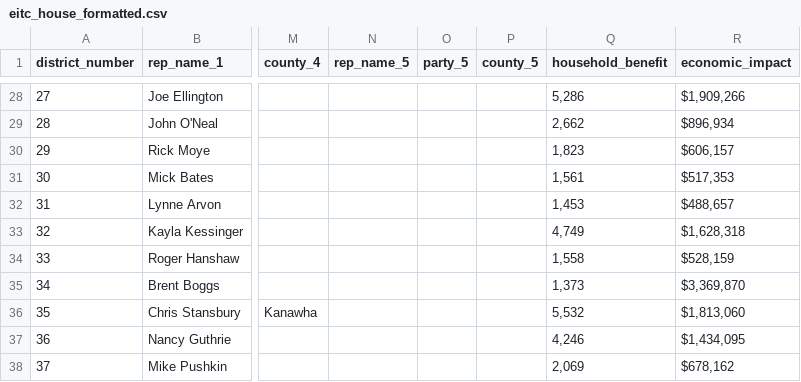
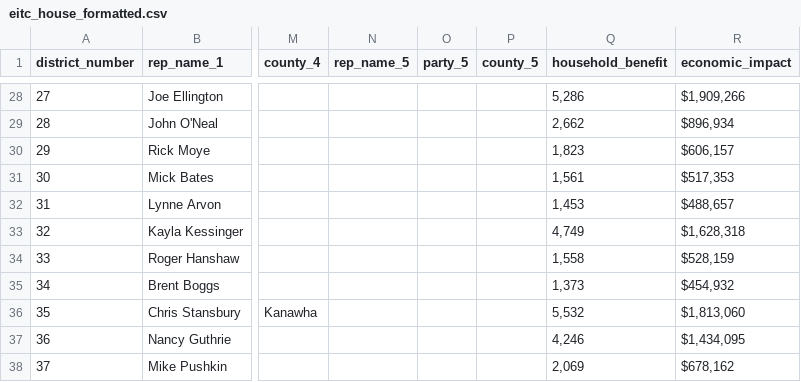
Before and after one commit to datamade/wv-eitc, a CSV file: data/eitc_house_formatted.csv, drawn as a sheet; only a part is shown, gaps mark what is left out; the diff names each change by its address in the sheet, - before the commit and + after, or states it on an @@ line.

Commit message:
updates to district 34, readme

```diff
--- a/data/eitc_house_formatted.csv
+++ b/data/eitc_house_formatted.csv
-R35 (economic_impact): $3,369,870
+R35 (economic_impact): $454,932
```
Also changed, not shown: data/eitc_house.csv, 4 other files.
